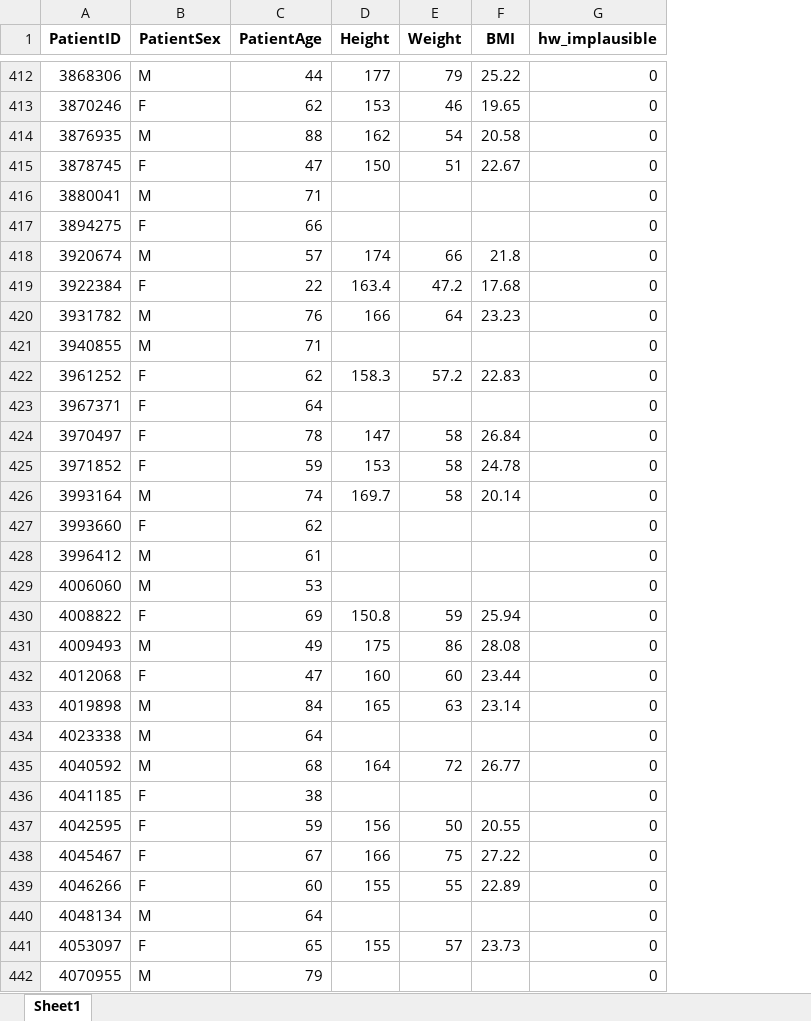
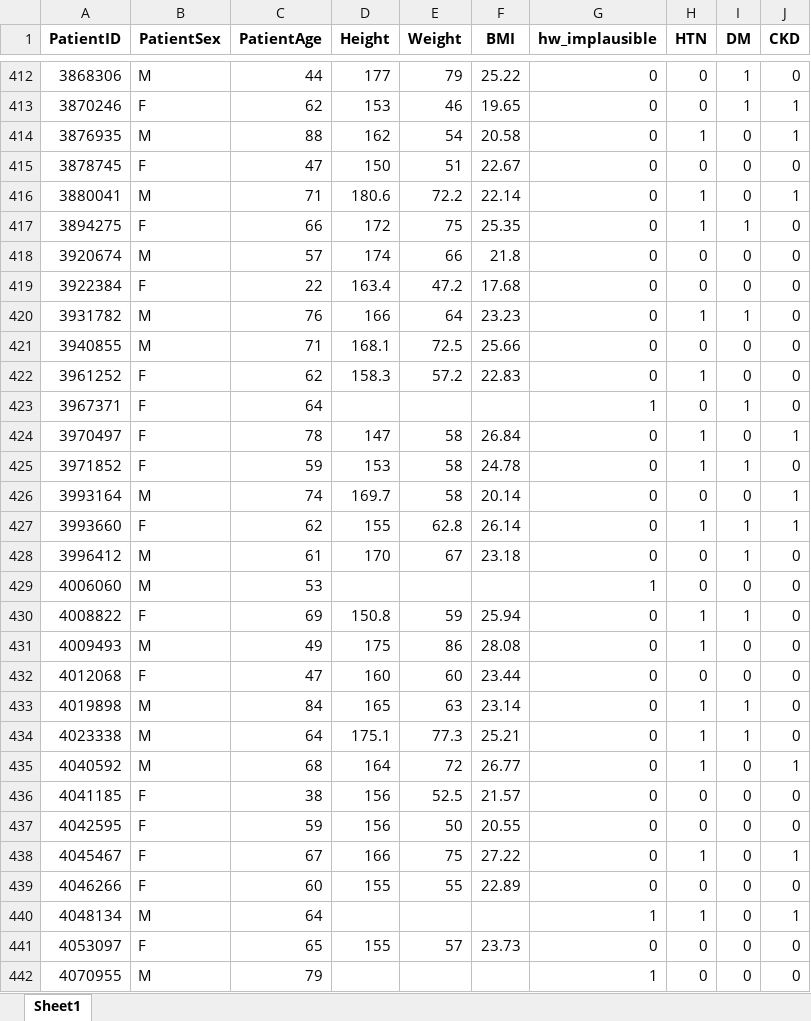
Before and after one commit to JHWannabe/2026-1_Study, an Excel workbook: 연구코드/data/강남/metadata/gangnam_patient_metadata.xlsx, sheet Sheet1, drawn as a sheet; only a part is shown, gaps mark what is left out; values as stored, in another font and other column widths than the file's, no borders; the diff covers the shown part only; the diff names each change by its address in the sheet, - before the commit and + after, or states it on an @@ line.

```diff
--- a/연구코드/data/강남/metadata/gangnam_patient_metadata.xlsx (sheet Sheet1)
+++ b/연구코드/data/강남/metadata/gangnam_patient_metadata.xlsx (sheet Sheet1)
+column H (HTN), rows 412-442: 0 | 0 | 1 | 0 | 1 | 1 | 0 | 0 | 1 | 0 | 1 | 0 | 1 | 1 | 0 | 1 | 0 | 0 | 1 | 1 | 0 | 1 | 1 | 1 | 0 | 0 | 1 | 0 | 1 | 0 | 0
+column I (DM), rows 412-442: 1 | 1 | 0 | 0 | 0 | 1 | 0 | 0 | 1 | 0 | 0 | 1 | 0 | 1 | 0 | 1 | 1 | 0 | 1 | 0 | 0 | 1 | 1 | 0 | 0 | 0 | 0 | 0 | 0 | 0 | 0
+column J (CKD), rows 412-442: 0 | 1 | 1 | 0 | 1 | 0 | 0 | 0 | 0 | 0 | 0 | 0 | 1 | 0 | 1 | 1 | 0 | 0 | 0 | 0 | 0 | 0 | 0 | 1 | 0 | 0 | 1 | 0 | 1 | 0 | 0
-D416 (Height): (empty)
+D416 (Height): 180.6
-E416 (Weight): (empty)
+E416 (Weight): 72.2
-F416 (BMI): (empty)
+F416 (BMI): 22.14
-D417 (Height): (empty)
+D417 (Height): 172
-E417 (Weight): (empty)
+E417 (Weight): 75
-F417 (BMI): (empty)
+F417 (BMI): 25.35
-D421 (Height): (empty)
+D421 (Height): 168.1
-E421 (Weight): (empty)
+E421 (Weight): 72.5
-F421 (BMI): (empty)
+F421 (BMI): 25.66
-G423 (hw_implausible): 0
+G423 (hw_implausible): 1
-D427 (Height): (empty)
+D427 (Height): 155
-E427 (Weight): (empty)
+E427 (Weight): 62.8
-F427 (BMI): (empty)
+F427 (BMI): 26.14
-D428 (Height): (empty)
+D428 (Height): 170
-E428 (Weight): (empty)
+E428 (Weight): 67
-F428 (BMI): (empty)
+F428 (BMI): 23.18
-G429 (hw_implausible): 0
+G429 (hw_implausible): 1
-D434 (Height): (empty)
+D434 (Height): 175.1
-E434 (Weight): (empty)
+E434 (Weight): 77.3
-F434 (BMI): (empty)
+F434 (BMI): 25.21
-D436 (Height): (empty)
+D436 (Height): 156
-E436 (Weight): (empty)
+E436 (Weight): 52.5
-F436 (BMI): (empty)
+F436 (BMI): 21.57
-G440 (hw_implausible): 0
+G440 (hw_implausible): 1
-G442 (hw_implausible): 0
+G442 (hw_implausible): 1
```
Also changed, not shown: 604 edited cells elsewhere in this sheet, 연구코드/data/landmark_qc_summary.xlsx, 연구코드/data/신촌/metadata/sinchon_patient_metadata.xlsx, 15 other files.
